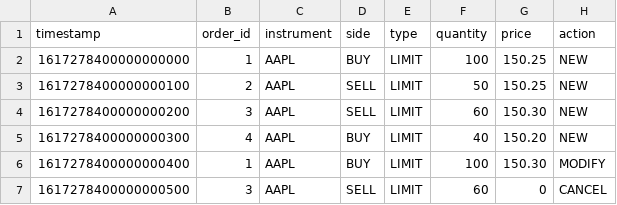
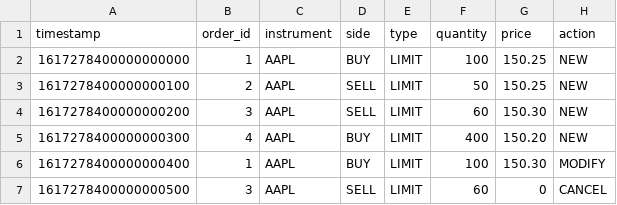
Before and after one commit to brcpaul/cpp_backtester, a CSV file: backtester/data/orders.csv, drawn as a sheet.

```diff
--- a/backtester/data/orders.csv
+++ b/backtester/data/orders.csv
@@ -4,3 +4,3 @@ timestamp,order_id,instrument,side,type,quantity,price,action
 1617278400000000200,3,AAPL,SELL,LIMIT,60,150.30,NEW
-1617278400000000300,4,AAPL,BUY,LIMIT,40,150.20,NEW
+1617278400000000300,4,AAPL,BUY,LIMIT,400,150.20,NEW
 1617278400000000400,1,AAPL,BUY,LIMIT,100,150.30,MODIFY
```
Also changed, not shown: 7 other files.
